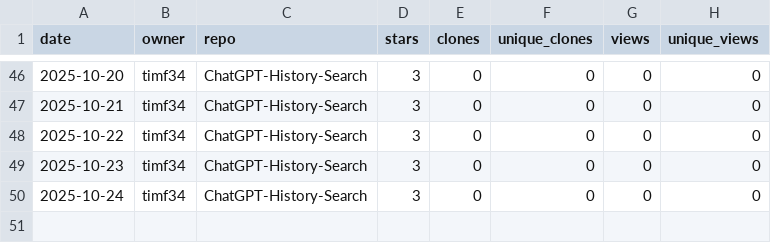
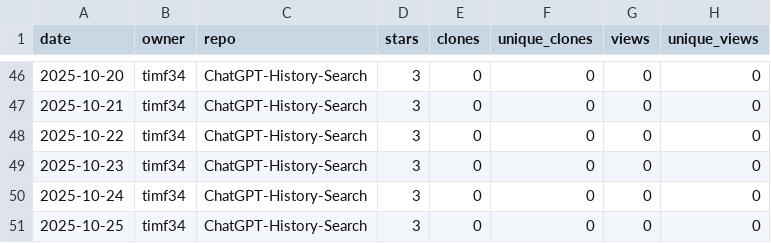
Before and after one commit to timf34/github-engagement-stats, a CSV file: data/timf34_ChatGPT-History-Search.csv, drawn as a sheet; only a part is shown, gaps mark what is left out.

```diff
--- a/data/timf34_ChatGPT-History-Search.csv
+++ b/data/timf34_ChatGPT-History-Search.csv
@@ -50 +50,2 @@ date,owner,repo,stars,clones,unique_clones,views,unique_views
 2025-10-24,timf34,ChatGPT-History-Search,3,0,0,0,0
+2025-10-25,timf34,ChatGPT-History-Search,3,0,0,0,0
```
Also changed, not shown: data/timf34_HackIrelandLeaderboard.csv, data/timf34_UnifiedOpenAccessArt.csv, 14 other files.
